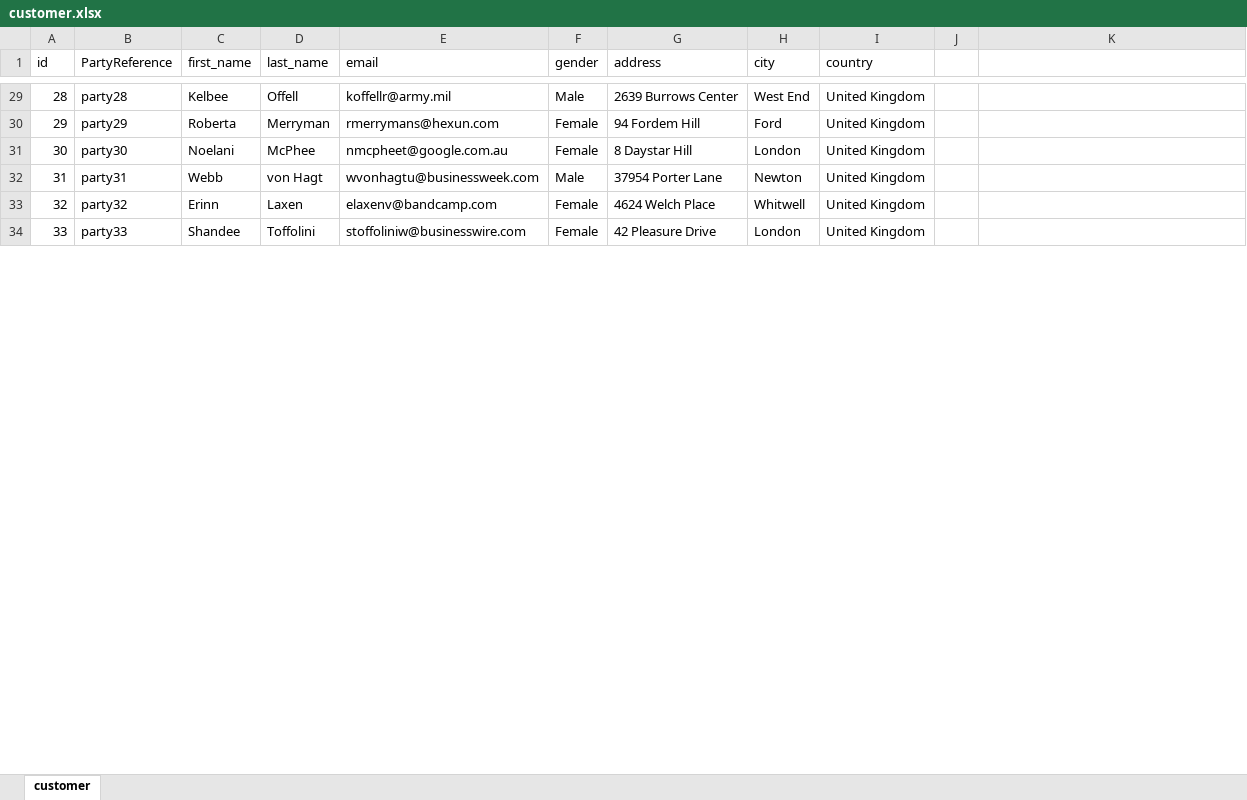
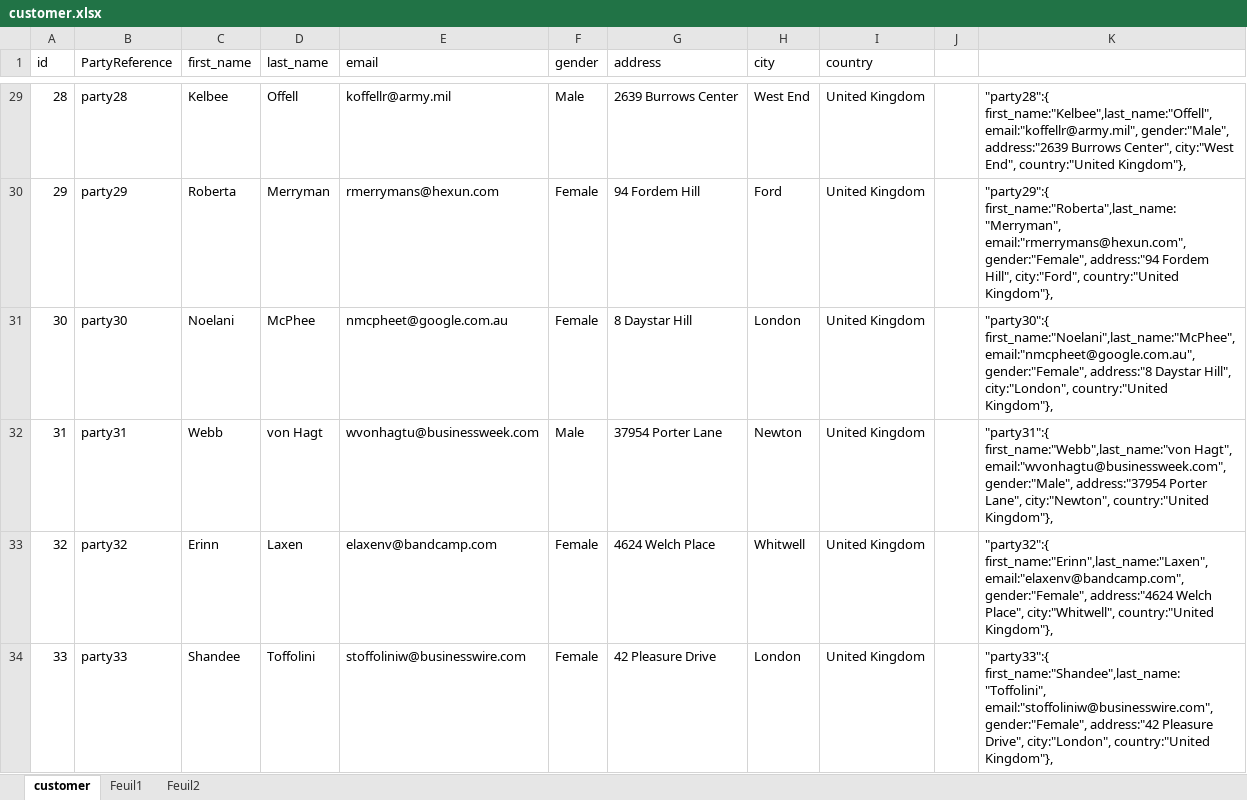
Before and after one commit to chrislem/hack2020, an Excel workbook: data/customer.xlsx, sheet customer, drawn as a sheet; only a part is shown, gaps mark what is left out; values as stored, in another font and other column widths than the file's, no borders; the diff covers the shown part only; the diff names each change by its address in the sheet, - before the commit and + after, or states it on an @@ line.

```diff
--- a/data/customer.xlsx (sheet customer)
+++ b/data/customer.xlsx (sheet customer)
+sheet tab: Feuil1
+sheet tab: Feuil2
-K29: (empty)
+K29: "party28":{ first_name:"Kelbee",last_name:"Offell", email:"koffellr@army.mil", gender:"Male", address:"2639 Burrows Center", city:"West End", country:"United Kingdom"},
-K30: (empty)
+K30: "party29":{ first_name:"Roberta",last_name:"Merryman", email:"rmerrymans@hexun.com", gender:"Female", address:"94 Fordem Hill", city:"Ford", country:"United Kingdom"},
-K31: (empty)
+K31: "party30":{ first_name:"Noelani",last_name:"McPhee", email:"nmcpheet@google.com.au", gender:"Female", address:"8 Daystar Hill", city:"London", country:"United Kingdom"},
-K32: (empty)
+K32: "party31":{ first_name:"Webb",last_name:"von Hagt", email:"wvonhagtu@businessweek.com", gender:"Male", address:"37954 Porter Lane", city:"Newton", country:"United Kingdom"},
-K33: (empty)
+K33: "party32":{ first_name:"Erinn",last_name:"Laxen", email:"elaxenv@bandcamp.com", gender:"Female", address:"4624 Welch Place", city:"Whitwell", country:"United Kingdom"},
-K34: (empty)
+K34: "party33":{ first_name:"Shandee",last_name:"Toffolini", email:"stoffoliniw@businesswire.com", gender:"Female", address:"42 Pleasure Drive", city:"London", country:"United Kingdom"},
```
Also changed, not shown: 44 edited cells elsewhere in this sheet, 20 other files.
